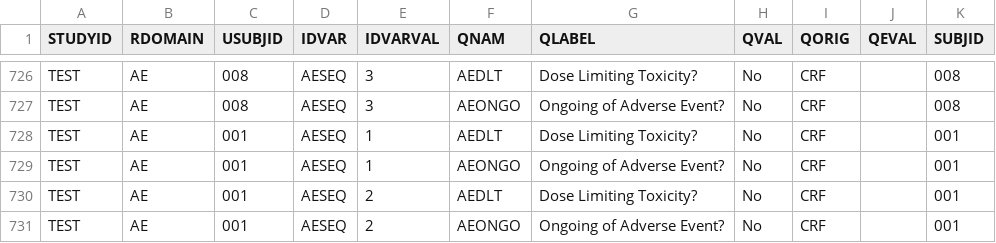
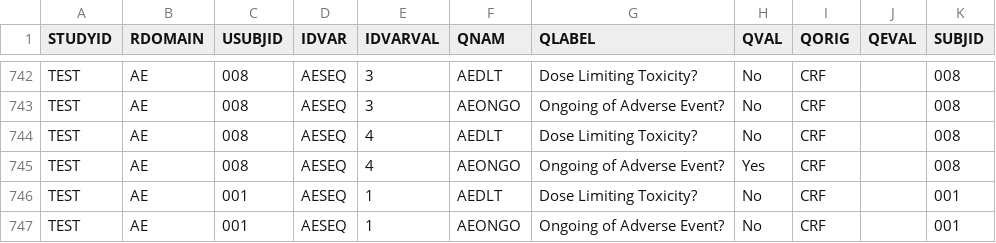
Before and after one commit to jacobiosp1/JAB23E73_1002, a CSV file: data/suppae.csv, drawn as a sheet; only a part is shown, gaps mark what is left out; the shorter side is filled out with more unchanged rows; the diff covers the shown part only.

```diff
--- a/data/suppae.csv
+++ b/data/suppae.csv
@@ -727,2 +743,4 @@ TEST,AE,008,AESEQ,3,AEDLT,Dose Limiting Toxicity?,No,CRF,,008
 TEST,AE,008,AESEQ,3,AEONGO,Ongoing of Adverse Event?,No,CRF,,008
+TEST,AE,008,AESEQ,4,AEDLT,Dose Limiting Toxicity?,No,CRF,,008
+TEST,AE,008,AESEQ,4,AEONGO,Ongoing of Adverse Event?,Yes,CRF,,008
 TEST,AE,001,AESEQ,1,AEDLT,Dose Limiting Toxicity?,No,CRF,,001
```
Also changed, not shown: 16 added rows and 9 edited cells elsewhere in this file, data/ADBASE.csv, data/ADEFF.csv, 13 other files.
